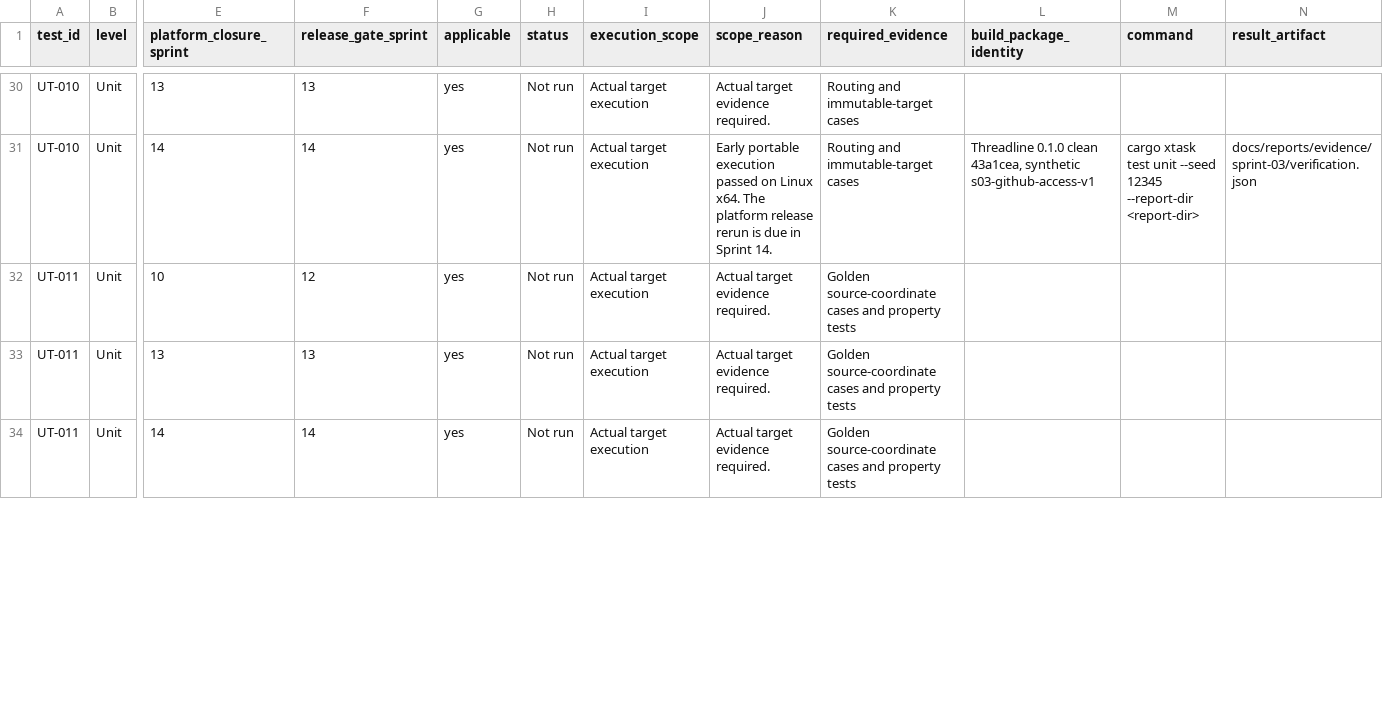
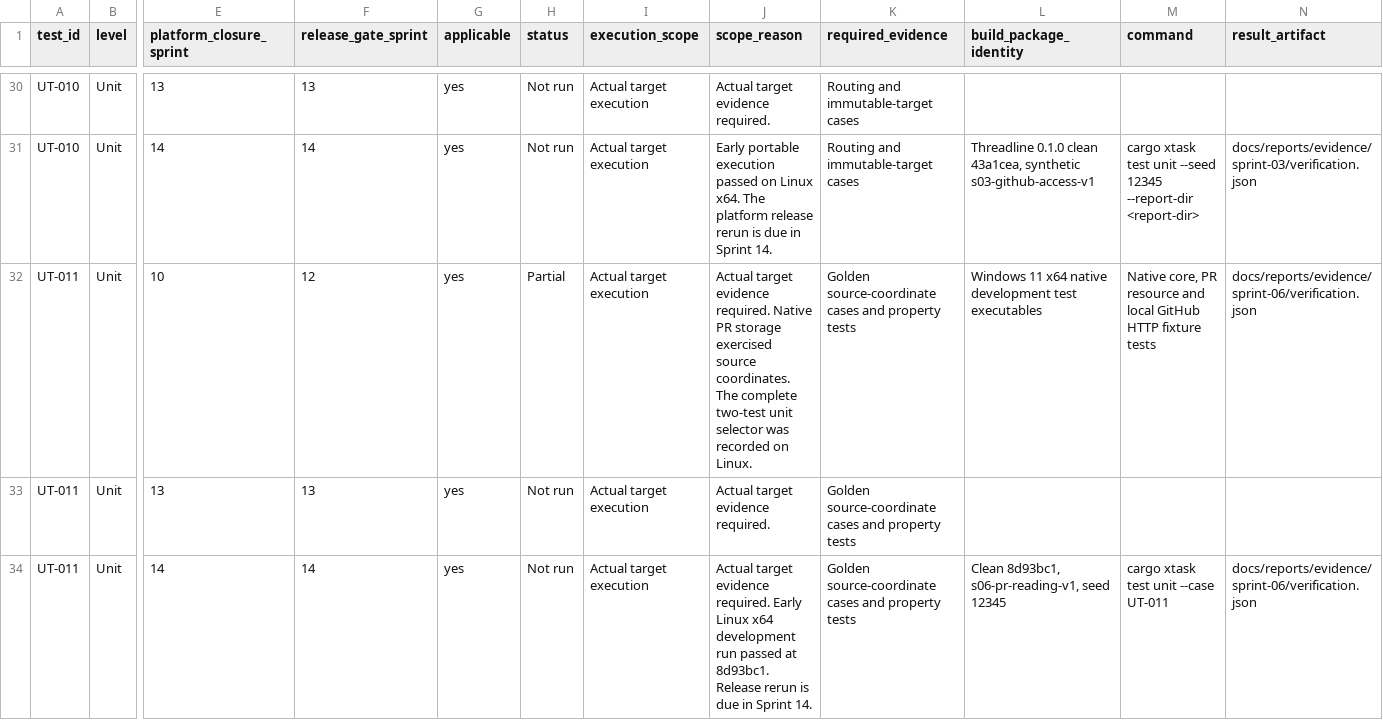
Before and after one commit to joshmarkovic/threadline, a CSV file: docs/spec/test_platform_traceability.csv, drawn as a sheet; only a part is shown, gaps mark what is left out; the diff covers the shown part only; the diff names each change by its address in the sheet, - before the commit and + after, or states it on an @@ line.

Commit message:
(docs) Record native PR reader verification
Record the independent Windows and Linux tests and the first successful
read of a populated private repository. Keep the incomplete external
Windows journey and the unverified PAT scope visible in the ledgers.

```diff
--- a/docs/spec/test_platform_traceability.csv
+++ b/docs/spec/test_platform_traceability.csv
-H32 (status): Not run
+H32 (status): Partial
-J32 (scope_reason): …evidence required.
+J32 (scope_reason): …evidence required. Native PR storage exercised source coordinates. The complete two-test unit selector was recorded on Linux.
-L32 (build_package_identity): (empty)
+L32 (build_package_identity): Windows 11 x64 native development test executables
-M32 (command): (empty)
+M32 (command): Native core, PR resource and local GitHub HTTP fixture tests
-N32 (result_artifact): (empty)
+N32 (result_artifact): docs/reports/evidence/sprint-06/verification.json
-J34 (scope_reason): …evidence required.
+J34 (scope_reason): …evidence required. Early Linux x64 development run passed at 8d93bc1. Release rerun is due in Sprint 14.
-L34 (build_package_identity): (empty)
+L34 (build_package_identity): Clean 8d93bc1, s06-pr-reading-v1, seed 12345
-M34 (command): (empty)
+M34 (command): cargo xtask test unit --case UT-011
-N34 (result_artifact): (empty)
+N34 (result_artifact): docs/reports/evidence/sprint-06/verification.json
```
Also changed, not shown: 38 edited cells elsewhere in this file, docs/spec/acceptance_platform_traceability.csv, docs/spec/acceptance_traceability.csv, 7 other files.
